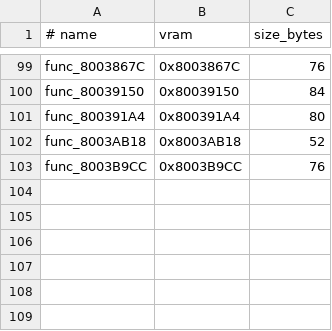
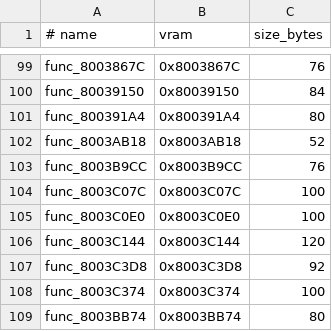
Before and after one commit to ZacheerKour/oceanic-stars-decomp, a TSV file: config/matches.tsv, drawn as a sheet; only a part is shown, gaps mark what is left out.

```diff
--- a/config/matches.tsv
+++ b/config/matches.tsv
@@ -103 +103,7 @@ func_8003AB18	0x8003AB18	52
 func_8003B9CC	0x8003B9CC	76
+func_8003C07C	0x8003C07C	100
+func_8003C0E0	0x8003C0E0	100
+func_8003C144	0x8003C144	120
+func_8003C3D8	0x8003C3D8	92
+func_8003C374	0x8003C374	100
+func_8003BB74	0x8003BB74	80
```
Also changed, not shown: 7 other files.
